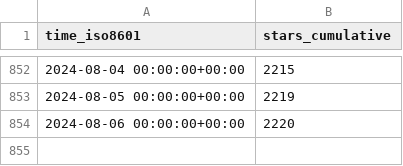
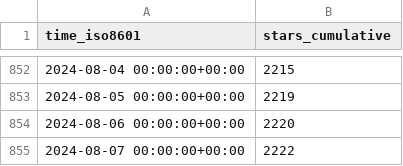
Before and after one commit to sbalandi/openvino_notebooks, a CSV file: openvinotoolkit/openvino_notebooks/ghrs-data/stargazers.csv, drawn as a sheet; only a part is shown, gaps mark what is left out.

```diff
--- a/openvinotoolkit/openvino_notebooks/ghrs-data/stargazers.csv
+++ b/openvinotoolkit/openvino_notebooks/ghrs-data/stargazers.csv
@@ -854 +854,2 @@ time_iso8601,stars_cumulative
 2024-08-06 00:00:00+00:00,2220
+2024-08-07 00:00:00+00:00,2222
```
